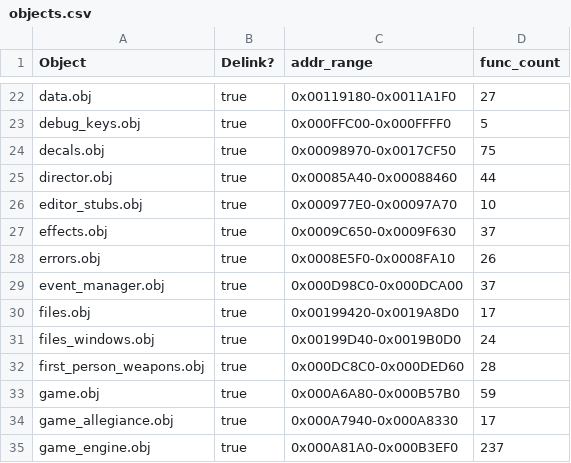
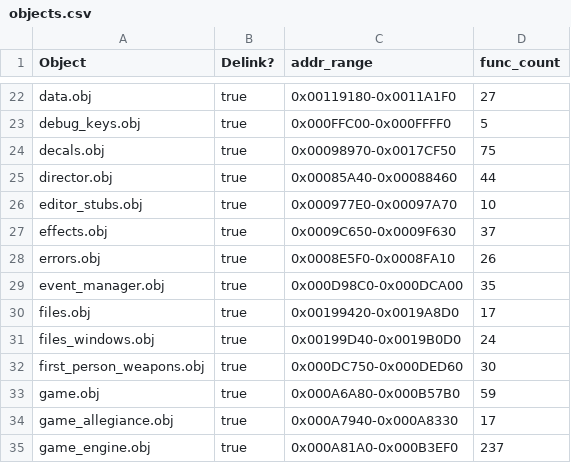
Before and after one commit to stianeklund/halo, a CSV file: tools/objects.csv, drawn as a sheet; only a part is shown, gaps mark what is left out.

Commit message:
Update metadata: kb_meta, objects.csv, leaf_cache from verification runs

```diff
--- a/tools/objects.csv
+++ b/tools/objects.csv
@@ -28,6 +28,6 @@ effects.obj,true,0x0009C650-0x0009F630,37
 errors.obj,true,0x0008E5F0-0x0008FA10,26
-event_manager.obj,true,0x000D98C0-0x000DCA00,37
+event_manager.obj,true,0x000D98C0-0x000DCA00,35
 files.obj,true,0x00199420-0x0019A8D0,17
 files_windows.obj,true,0x00199D40-0x0019B0D0,24
-first_person_weapons.obj,true,0x000DC8C0-0x000DED60,28
+first_person_weapons.obj,true,0x000DC750-0x000DED60,30
 game.obj,true,0x000A6A80-0x000B57B0,59
```
Also changed, not shown: 2 other files.
